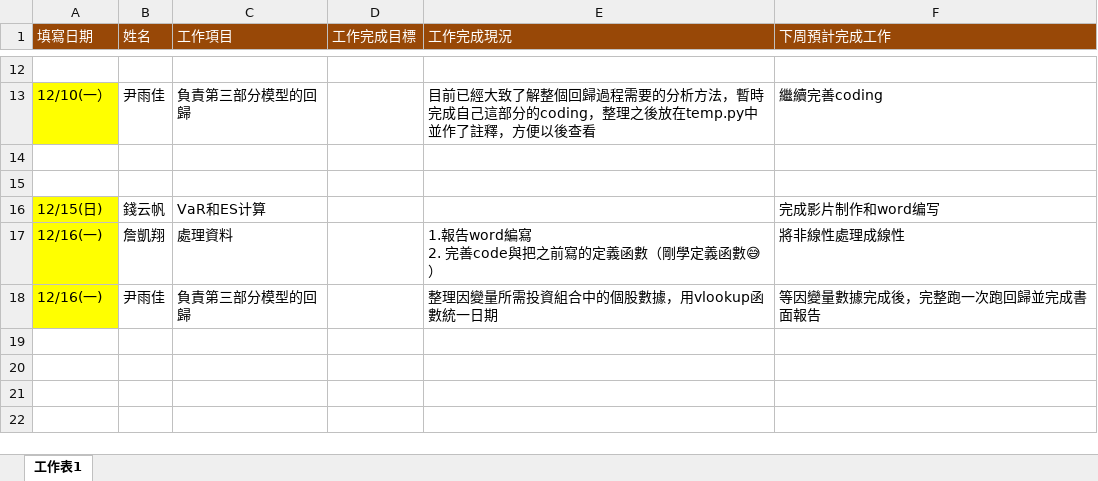
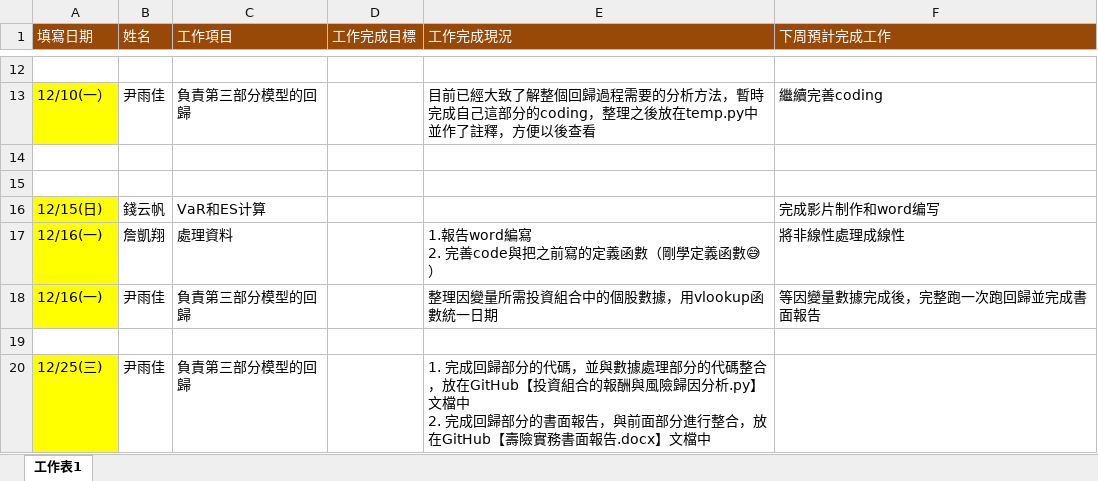
Before and after one commit to QuintusZhan/Nan_Shan_11-7, an Excel workbook: 工作進度.xlsx, sheet 工作表1, drawn as a sheet; only a part is shown, gaps mark what is left out; values as stored, in another font and other column widths than the file's, no borders; ↵ is a line break in a cell; the diff names each change by its address in the sheet, - before the commit and + after, or states it on an @@ line.

Commit message:
Update 工作進度.xlsx

```diff
--- a/工作進度.xlsx (sheet 工作表1)
+++ b/工作進度.xlsx (sheet 工作表1)
+row 19: (empty)
+row 20: 12/25(三) | 尹雨佳 | 負責第三部分模型的回歸 |  | 1. 完成回歸部分的代碼，並與數據處理部分的代碼整合，放在GitHub【投資組合的報酬與風險歸因分析.py】文檔中 ↵ 2. 完成回歸部分的書面報告，與前面部分進行整合，放在GitHub【壽險實務書面報告.docx】文檔中
```
